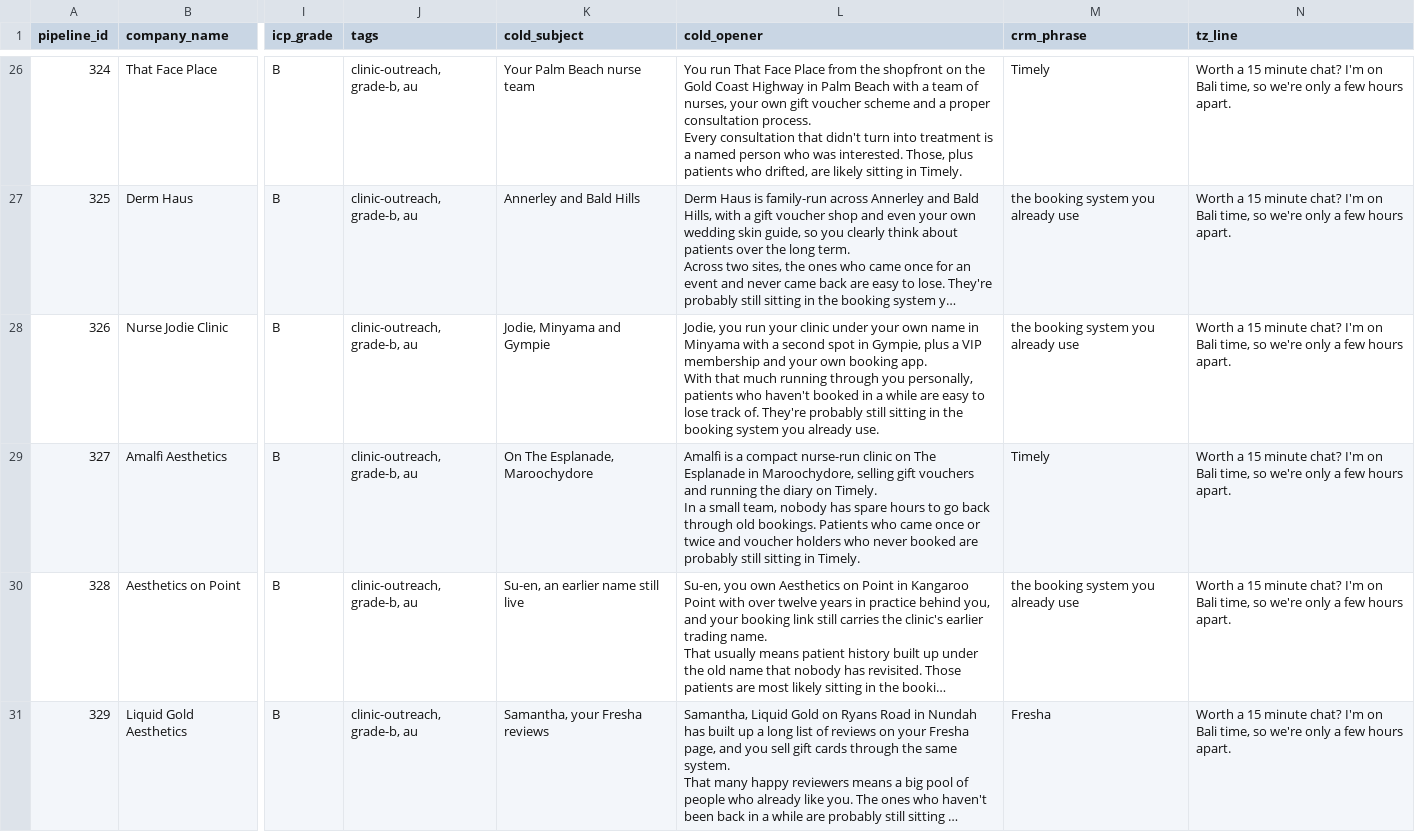
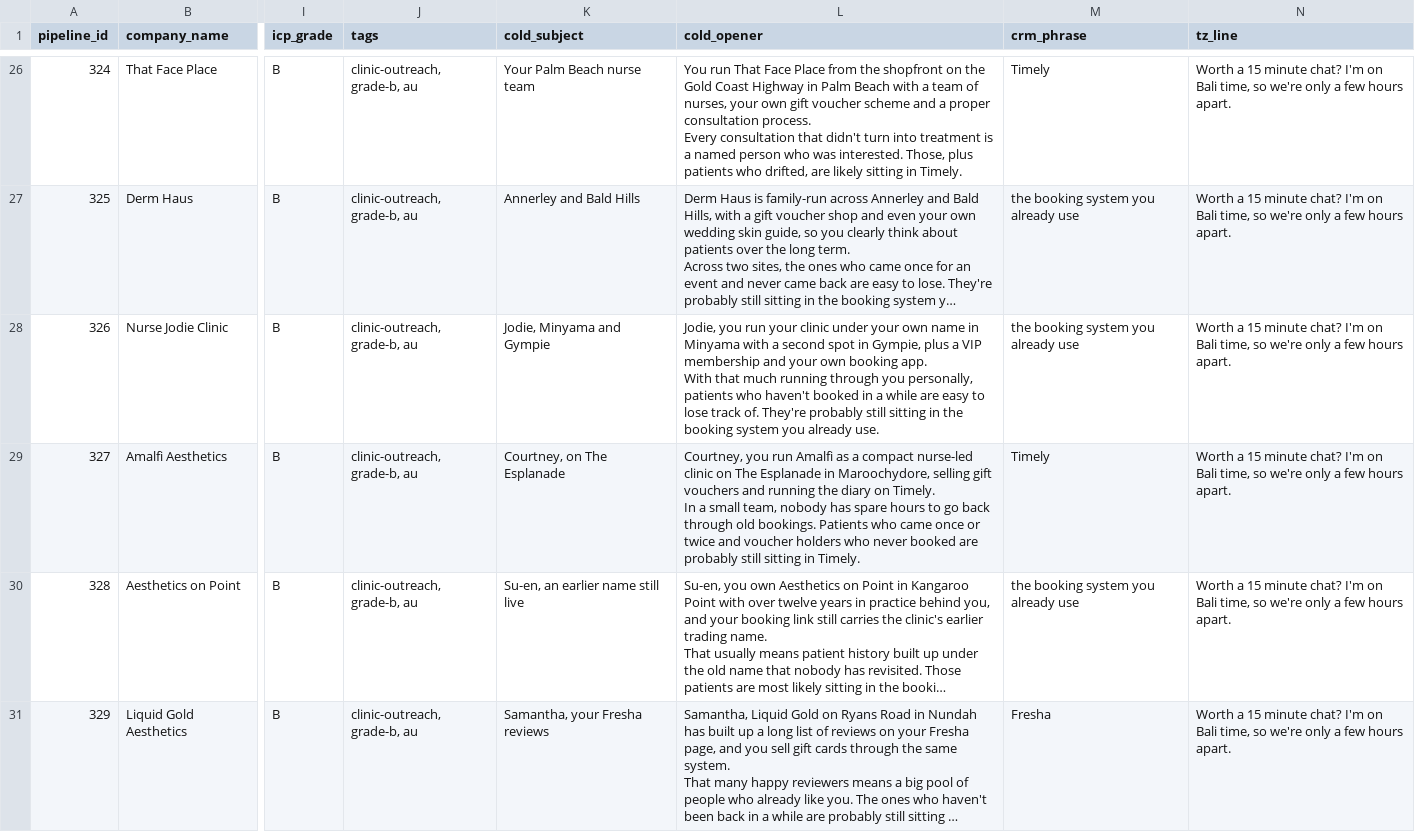
Before and after one commit to wilba-audit/wilba-audit, a CSV file: outputs/pipeline/ghl/import-wave-au-nz-uk.csv, drawn as a sheet; only a part is shown, gaps mark what is left out; long unchanged cells end in …; the diff names each change by its address in the sheet, - before the commit and + after, or states it on an @@ line.

```diff
--- a/outputs/pipeline/ghl/import-wave-au-nz-uk.csv
+++ b/outputs/pipeline/ghl/import-wave-au-nz-uk.csv
-K29 (cold_subject): On The Esplanade, Maroochydore
+K29 (cold_subject): Courtney, on The Esplanade
-L29 (cold_opener): Amalfi is a compact nurse-run clinic on…
+L29 (cold_opener): Courtney, you run Amalfi as a compact nurse-led clinic on…
```
Also changed, not shown: 1 other file.
